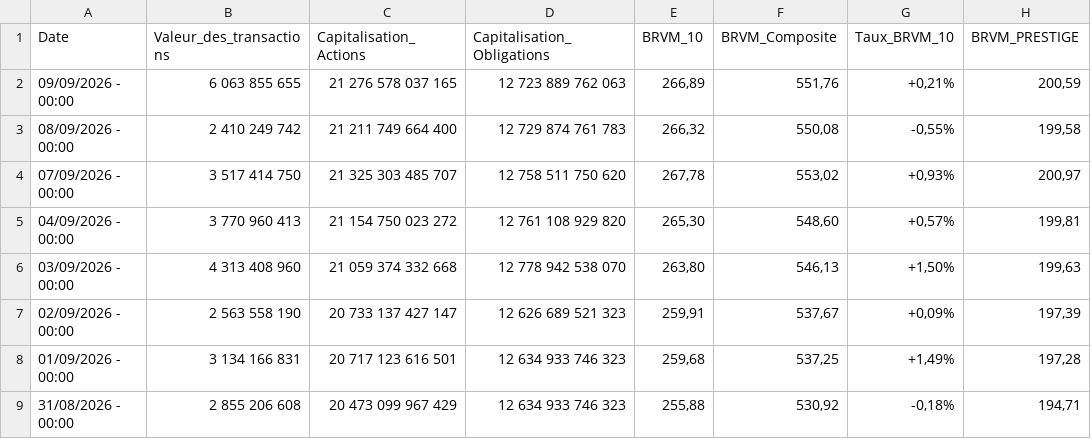
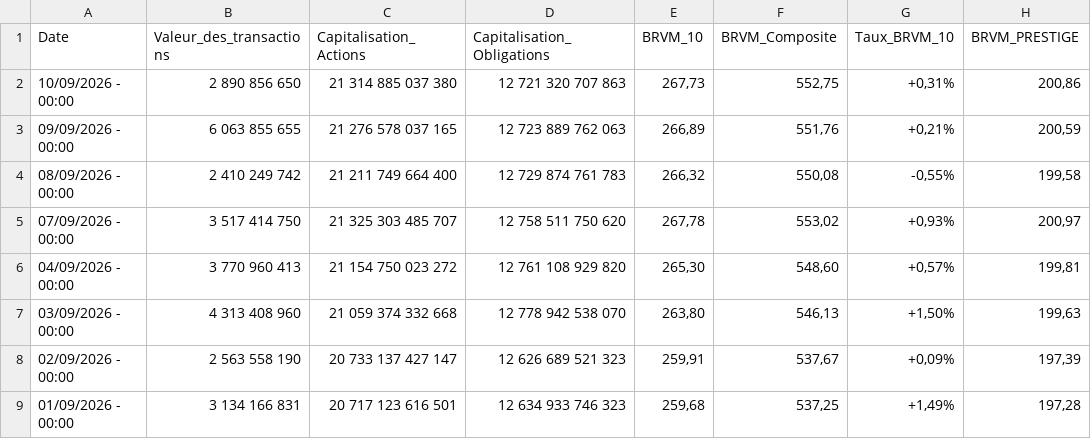
Before and after one commit to spoudar/brvm-data-automation, a CSV file: data/brvm_market_data.csv, drawn as a sheet; only a part is shown; the shorter side is filled out with more unchanged rows.

```diff
--- a/data/brvm_market_data.csv
+++ b/data/brvm_market_data.csv
@@ -1,2 +1,3 @@
 Date,Valeur_des_transactions,Capitalisation_Actions,Capitalisation_Obligations,BRVM_10,BRVM_Composite,Taux_BRVM_10,BRVM_PRESTIGE
+10/09/2026 - 00:00,2 890 856 650,21 314 885 037 380,12 721 320 707 863,"267,73","552,75","+0,31%","200,86"
 09/09/2026 - 00:00,6 063 855 655,21 276 578 037 165,12 723 889 762 063,"266,89","551,76","+0,21%","200,59"
```
